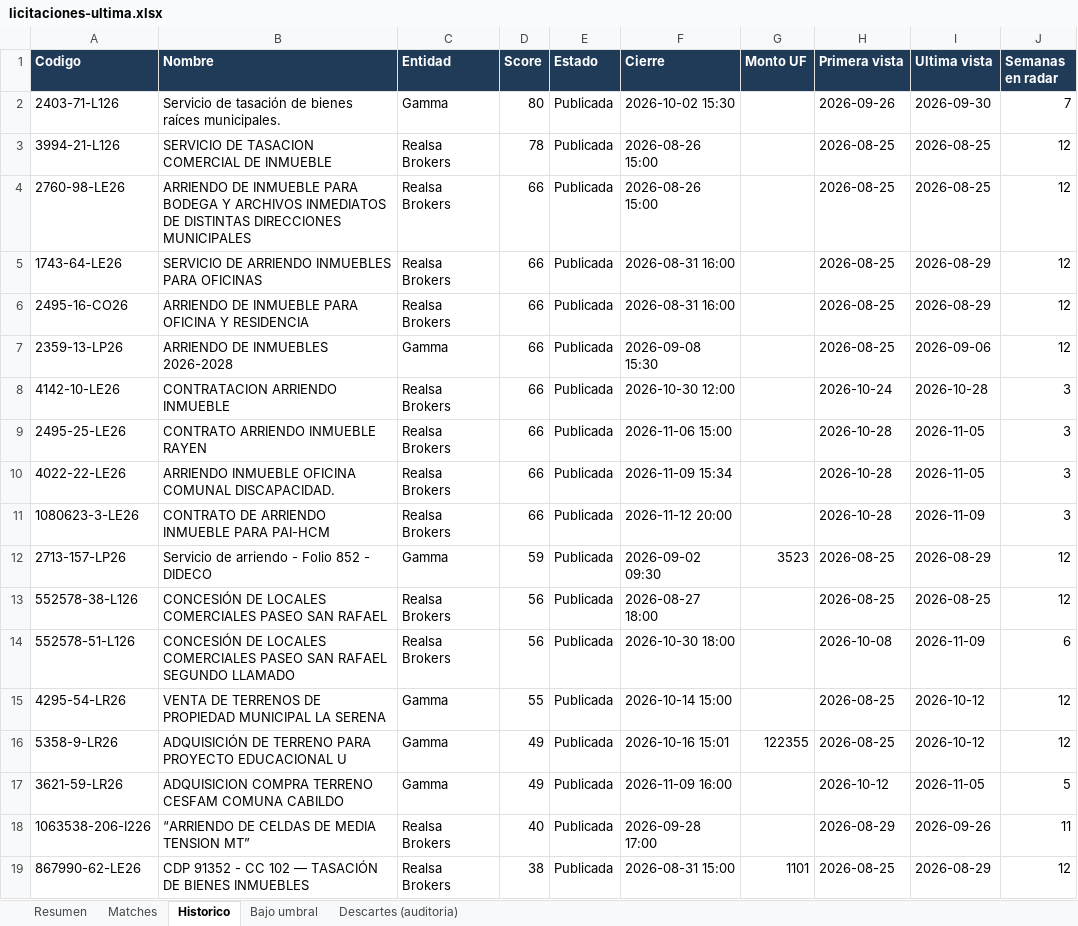
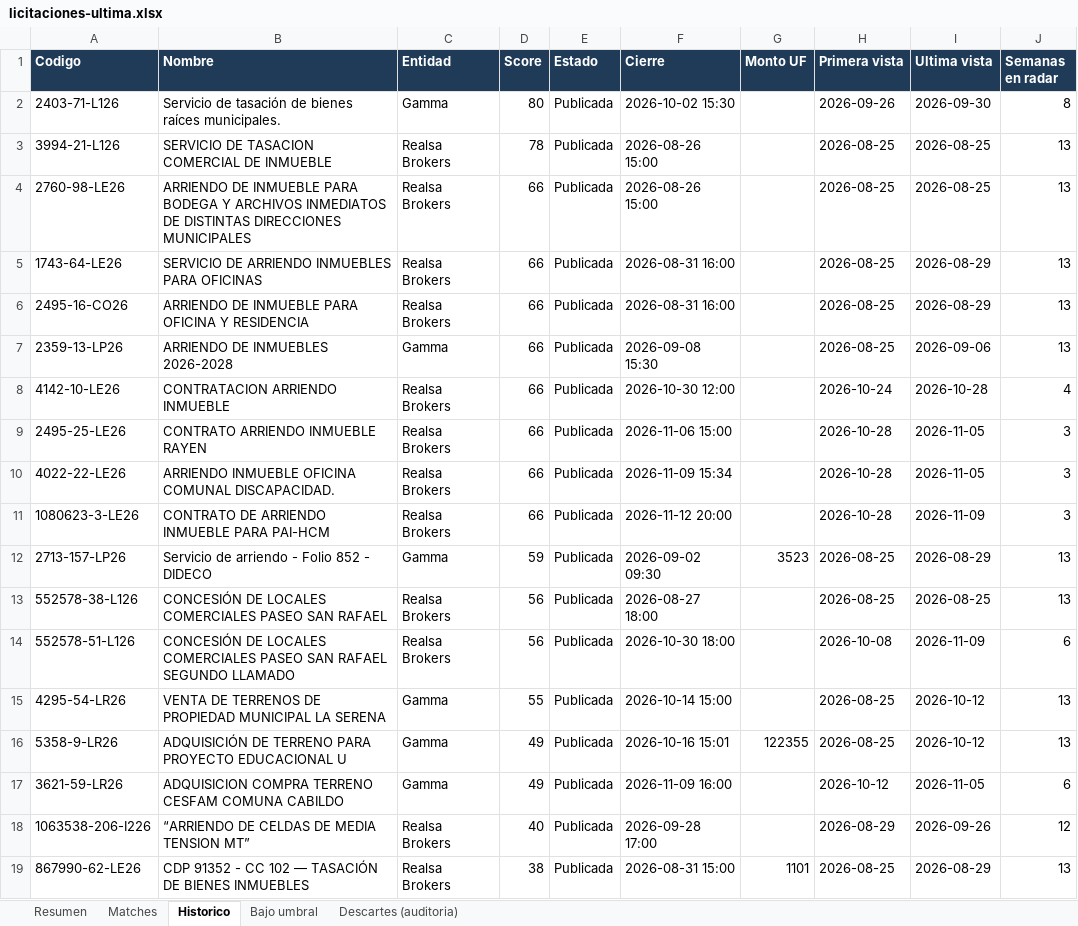
Before and after one commit to Strolj-Oderlink/radar-licitaciones, an Excel workbook: docs/licitaciones-ultima.xlsx, sheet Historico, drawn as a sheet; values as stored, in another font and other column widths than the file's, no borders; the diff names each change by its address in the sheet, - before the commit and + after, or states it on an @@ line.

```diff
--- a/docs/licitaciones-ultima.xlsx (sheet Historico)
+++ b/docs/licitaciones-ultima.xlsx (sheet Historico)
-J2 (Semanas en radar): 7
+J2 (Semanas en radar): 8
-J3:J7 (Semanas en radar): 12
+J3:J7 (Semanas en radar): 13
-J8 (Semanas en radar): 3
+J8 (Semanas en radar): 4
-J12:J13 (Semanas en radar): 12
+J12:J13 (Semanas en radar): 13
-J15:J16 (Semanas en radar): 12
+J15:J16 (Semanas en radar): 13
-J17 (Semanas en radar): 5
+J17 (Semanas en radar): 6
-J18 (Semanas en radar): 11
+J18 (Semanas en radar): 12
-J19 (Semanas en radar): 12
+J19 (Semanas en radar): 13
```
Also changed, not shown: sheet Descartes (auditoria), sheet Bajo umbral, sheet Resumen, 5 other files.
